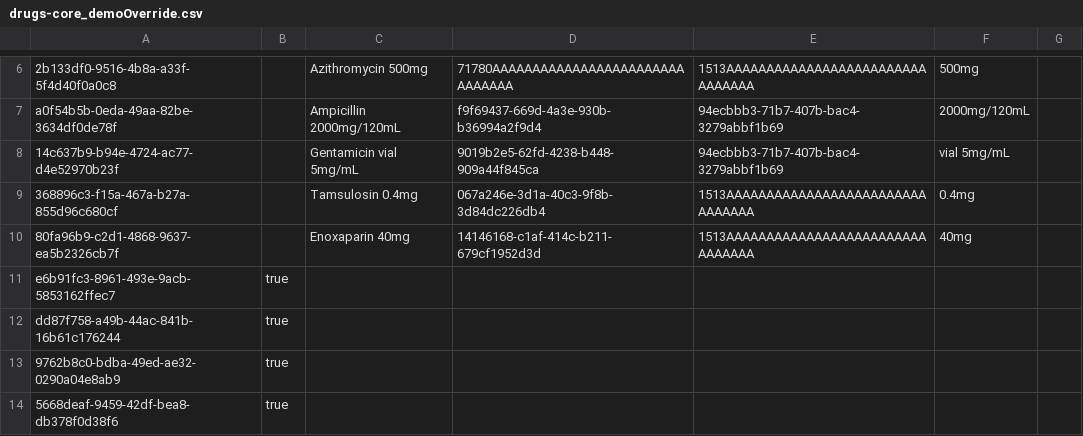
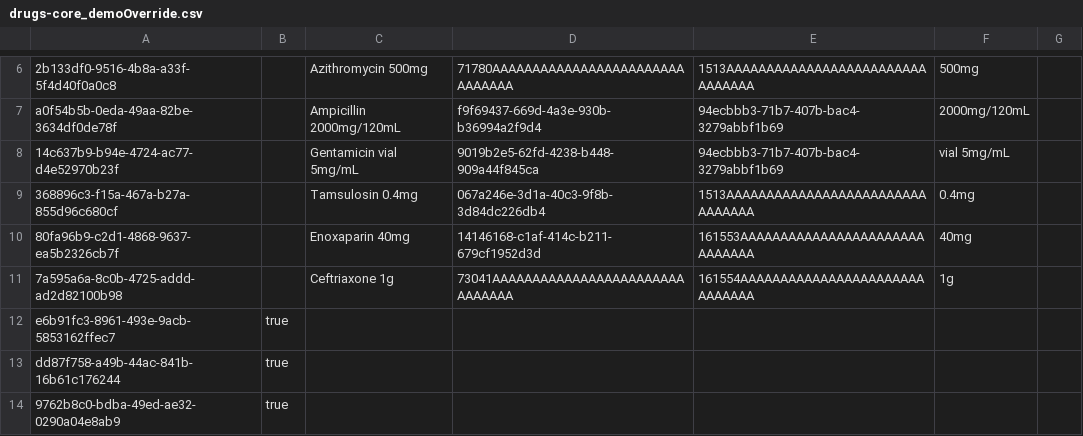
Before and after one commit to kdaud/ozonex, a CSV file: configs/openmrs/initializer_config/drugs/drugs-core_demoOverride.csv, drawn as a sheet; only a part is shown, gaps mark what is left out; the shorter side is filled out with more unchanged rows.

Commit message:
Fix dosage form of Ceftriaxone and Enoxaparin and fix imaging order type name (#72)

```diff
--- a/configs/openmrs/initializer_config/drugs/drugs-core_demoOverride.csv
+++ b/configs/openmrs/initializer_config/drugs/drugs-core_demoOverride.csv
@@ -9,3 +9,4 @@ a0f54b5b-0eda-49aa-82be-3634df0de78f,,Ampicillin 2000mg/120mL,f9f69437-669d-4a3e
 368896c3-f15a-467a-b27a-855d96c680cf,,Tamsulosin 0.4mg,067a246e-3d1a-40c3-9f8b-3d84dc226db4,1513AAAAAAAAAAAAAAAAAAAAAAAAAAAAAAAA,0.4mg,
-80fa96b9-c2d1-4868-9637-ea5b2326cb7f,,Enoxaparin 40mg,14146168-c1af-414c-b211-679cf1952d3d,1513AAAAAAAAAAAAAAAAAAAAAAAAAAAAAAAA,40mg,
+80fa96b9-c2d1-4868-9637-ea5b2326cb7f,,Enoxaparin 40mg,14146168-c1af-414c-b211-679cf1952d3d,161553AAAAAAAAAAAAAAAAAAAAAAAAAAAAAA,40mg,
+7a595a6a-8c0b-4725-addd-ad2d82100b98,,Ceftriaxone 1g,73041AAAAAAAAAAAAAAAAAAAAAAAAAAAAAAA,161554AAAAAAAAAAAAAAAAAAAAAAAAAAAAAA,1g,
 e6b91fc3-8961-493e-9acb-5853162ffec7,true,,,,,,
```
Also changed, not shown: configs/openmrs/initializer_config/concepts/drugs_concepts-core_demoOverride.csv, configs/openmrs/initializer_config/ordertypes/order_typesOverride.csv.
